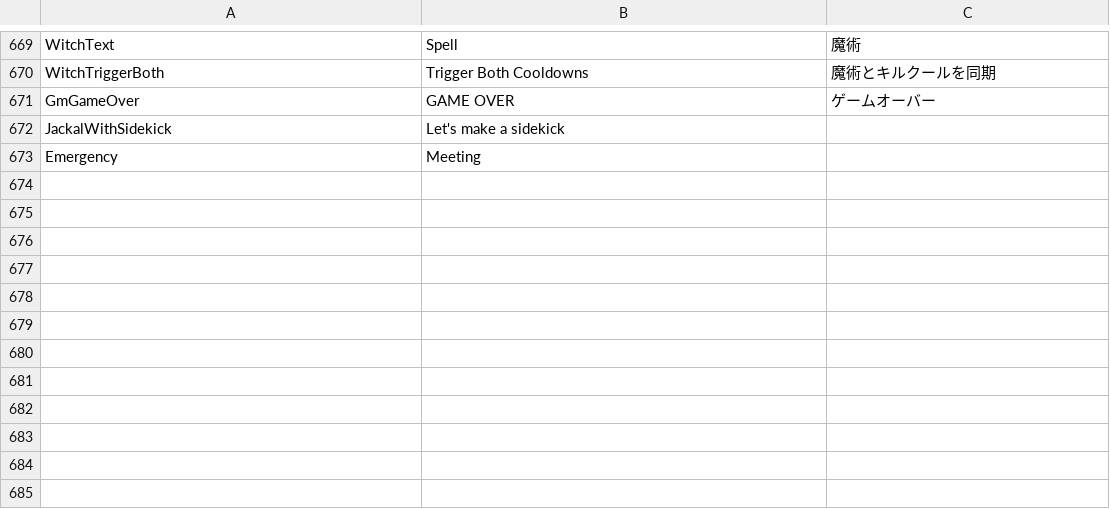
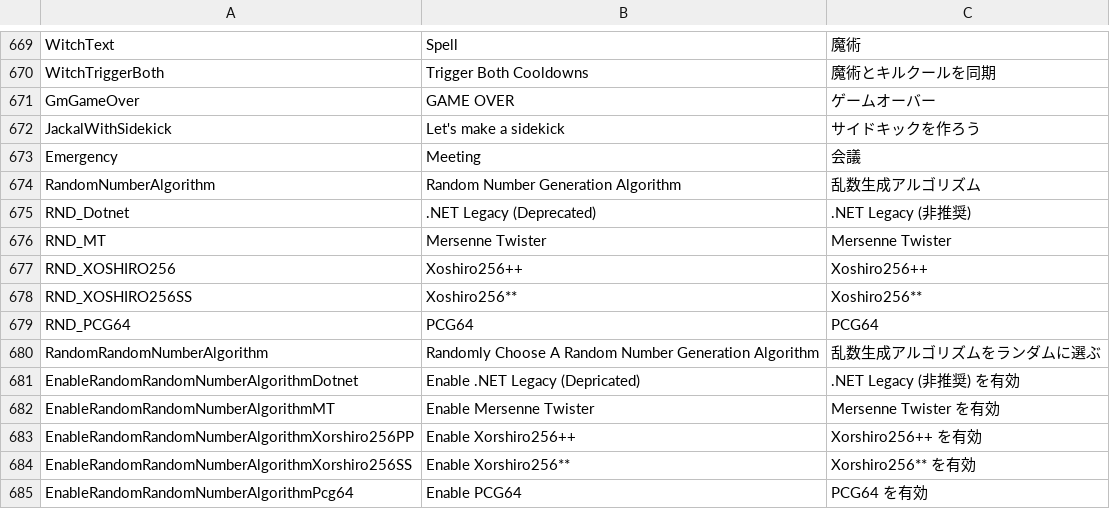
Before and after one commit to Shota-Sunada/RebuildUs, a CSV file: Translations.csv, drawn as a sheet; only a part is shown, gaps mark what is left out.

```diff
--- a/Translations.csv
+++ b/Translations.csv
@@ -671,3 +671,15 @@ WitchTriggerBoth,Trigger Both Cooldowns,魔術とキルクールを同期
 GmGameOver,GAME OVER,ゲームオーバー
-JackalWithSidekick,Let's make a sidekick,
-Emergency,Meeting,
+JackalWithSidekick,Let's make a sidekick,サイドキックを作ろう
+Emergency,Meeting,会議
+RandomNumberAlgorithm,Random Number Generation Algorithm,乱数生成アルゴリズム
+RND_Dotnet,".NET Legacy (Deprecated)",".NET Legacy (非推奨)"
+RND_MT,"Mersenne Twister","Mersenne Twister"
+RND_XOSHIRO256,"Xoshiro256++","Xoshiro256++"
+RND_XOSHIRO256SS,"Xoshiro256**","Xoshiro256**"
+RND_PCG64,"PCG64","PCG64"
+RandomRandomNumberAlgorithm,Randomly Choose A Random Number Generation Algorithm,乱数生成アルゴリズムをランダムに選ぶ
+EnableRandomRandomNumberAlgorithmDotnet,Enable .NET Legacy (Depricated),.NET Legacy (非推奨) を有効
+EnableRandomRandomNumberAlgorithmMT,Enable Mersenne Twister,Mersenne Twister を有効
+EnableRandomRandomNumberAlgorithmXorshiro256PP,Enable Xorshiro256++,Xorshiro256++ を有効
+EnableRandomRandomNumberAlgorithmXorshiro256SS,Enable Xorshiro256**,Xorshiro256** を有効
+EnableRandomRandomNumberAlgorithmPcg64,Enable PCG64,PCG64 を有効
```
Also changed, not shown: 17 other files.
